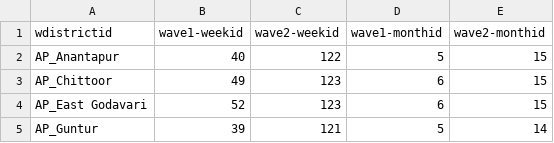
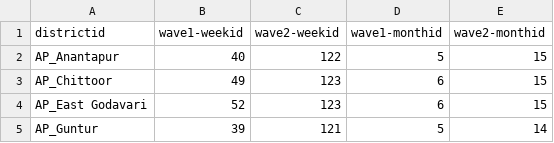
Before and after one commit to utkarshg99/CS685, a CSV file: Assignment 1/out/district-peaks.csv, drawn as a sheet; only a part is shown.

```diff
--- a/Assignment 1/out/district-peaks.csv
+++ b/Assignment 1/out/district-peaks.csv
@@ -1,2 +1,2 @@
-wdistrictid,wave1-weekid,wave2-weekid,wave1-monthid,wave2-monthid
+districtid,wave1-weekid,wave2-weekid,wave1-monthid,wave2-monthid
 AP_Anantapur,40,122,5,15
```
Also changed, not shown: 3 other files.
